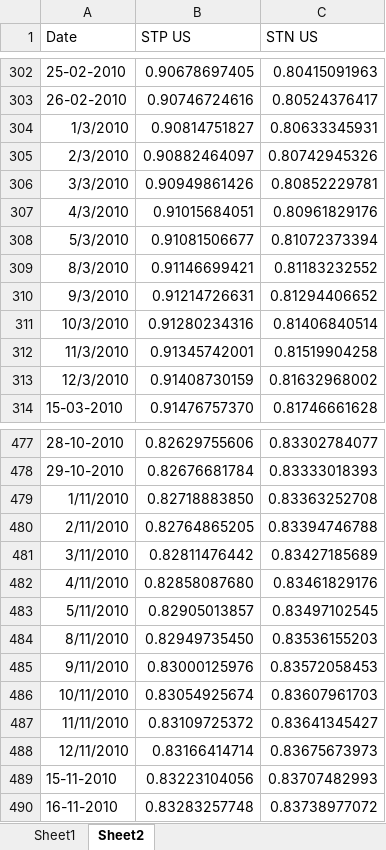
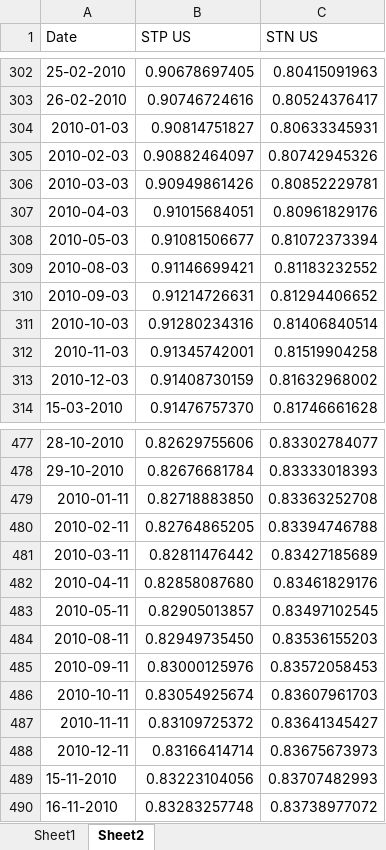
Before and after one commit to FinResearch/tail-risk, an Excel workbook: databases/dbXminUS.xlsx, sheet Sheet2, drawn as a sheet; only a part is shown, gaps mark what is left out; values as stored, in another font and other column widths than the file's, no borders; the diff covers the shown part only; the diff names each change by its address in the sheet, - before the commit and + after, or states it on an @@ line.

```diff
--- a/databases/dbXminUS.xlsx (sheet Sheet2)
+++ b/databases/dbXminUS.xlsx (sheet Sheet2)
-A304 (Date): 1/3/2010
+A304 (Date): 2010-01-03
-A305 (Date): 2/3/2010
+A305 (Date): 2010-02-03
-A306 (Date): 3/3/2010
+A306 (Date): 2010-03-03
-A307 (Date): 4/3/2010
+A307 (Date): 2010-04-03
-A308 (Date): 5/3/2010
+A308 (Date): 2010-05-03
-A309 (Date): 8/3/2010
+A309 (Date): 2010-08-03
-A310 (Date): 9/3/2010
+A310 (Date): 2010-09-03
-A311 (Date): 10/3/2010
+A311 (Date): 2010-10-03
-A312 (Date): 11/3/2010
+A312 (Date): 2010-11-03
-A313 (Date): 12/3/2010
+A313 (Date): 2010-12-03
-A479 (Date): 1/11/2010
+A479 (Date): 2010-01-11
-A480 (Date): 2/11/2010
+A480 (Date): 2010-02-11
-A481 (Date): 3/11/2010
+A481 (Date): 2010-03-11
-A482 (Date): 4/11/2010
+A482 (Date): 2010-04-11
-A483 (Date): 5/11/2010
+A483 (Date): 2010-05-11
-A484 (Date): 8/11/2010
+A484 (Date): 2010-08-11
-A485 (Date): 9/11/2010
+A485 (Date): 2010-09-11
-A486 (Date): 10/11/2010
+A486 (Date): 2010-10-11
-A487 (Date): 11/11/2010
+A487 (Date): 2010-11-11
-A488 (Date): 12/11/2010
+A488 (Date): 2010-12-11
```
Also changed, not shown: 823 edited cells elsewhere in this sheet, sheet Sheet1, 2 other files.
